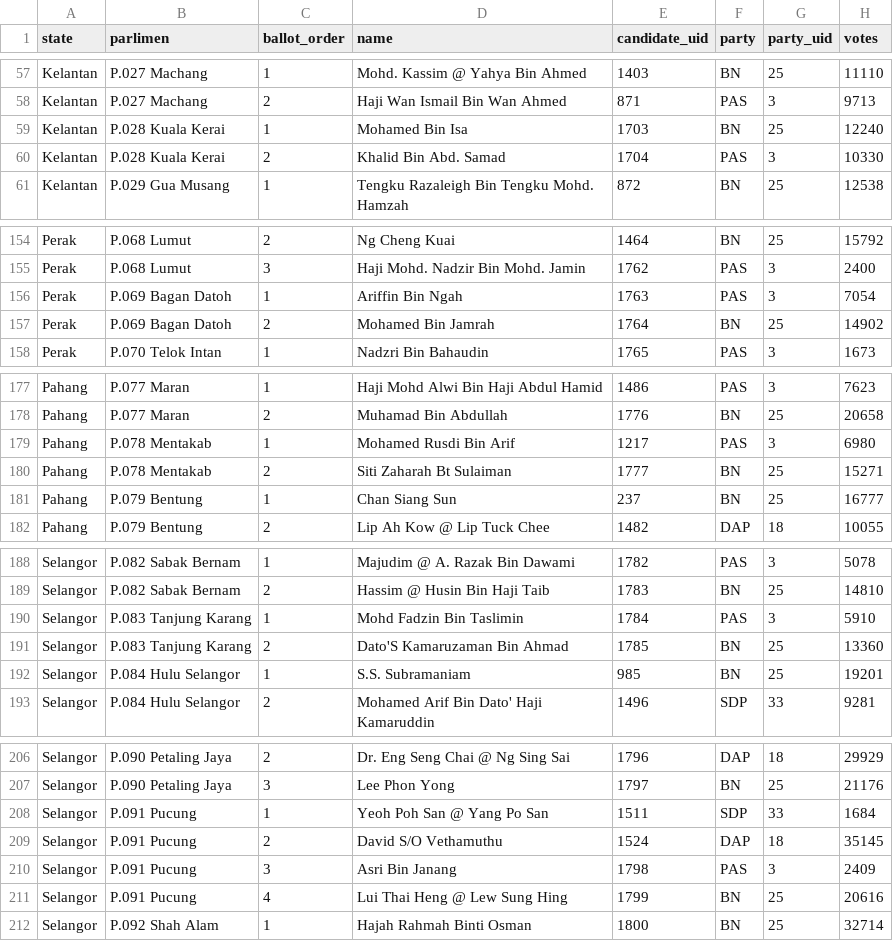
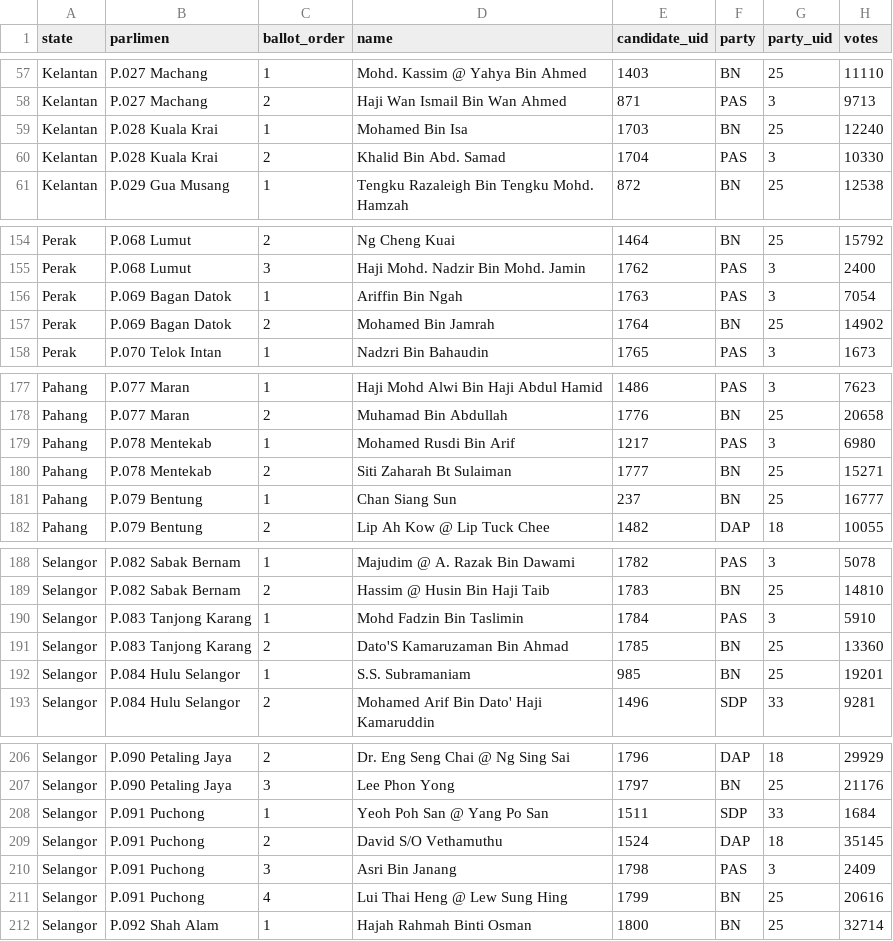
Before and after one commit to Thevesh/paper-meco-results, a CSV file: src-data/federal/ge07_ballots.csv, drawn as a sheet; only a part is shown, gaps mark what is left out.

```diff
--- a/src-data/federal/ge07_ballots.csv
+++ b/src-data/federal/ge07_ballots.csv
@@ -58,4 +58,4 @@ Kelantan,P.027 Machang,1,Mohd. Kassim @ Yahya Bin Ahmed,1403,BN,25,11110
 Kelantan,P.027 Machang,2,Haji Wan Ismail Bin Wan Ahmed,871,PAS,3,9713
-Kelantan,P.028 Kuala Kerai,1,Mohamed Bin Isa,1703,BN,25,12240
-Kelantan,P.028 Kuala Kerai,2,Khalid Bin Abd. Samad,1704,PAS,3,10330
+Kelantan,P.028 Kuala Krai,1,Mohamed Bin Isa,1703,BN,25,12240
+Kelantan,P.028 Kuala Krai,2,Khalid Bin Abd. Samad,1704,PAS,3,10330
 Kelantan,P.029 Gua Musang,1,Tengku Razaleigh Bin Tengku Mohd. Hamzah,872,BN,25,12538
@@ -155,4 +155,4 @@ Perak,P.068 Lumut,2,Ng Cheng Kuai,1464,BN,25,15792
 Perak,P.068 Lumut,3,Haji Mohd. Nadzir Bin Mohd. Jamin,1762,PAS,3,2400
-Perak,P.069 Bagan Datoh,1,Ariffin Bin Ngah,1763,PAS,3,7054
-Perak,P.069 Bagan Datoh,2,Mohamed Bin Jamrah,1764,BN,25,14902
+Perak,P.069 Bagan Datok,1,Ariffin Bin Ngah,1763,PAS,3,7054
+Perak,P.069 Bagan Datok,2,Mohamed Bin Jamrah,1764,BN,25,14902
 Perak,P.070 Telok Intan,1,Nadzri Bin Bahaudin,1765,PAS,3,1673
@@ -178,4 +178,4 @@ Pahang,P.077 Maran,1,Haji Mohd Alwi Bin Haji Abdul Hamid,1486,PAS,3,7623
 Pahang,P.077 Maran,2,Muhamad Bin Abdullah,1776,BN,25,20658
-Pahang,P.078 Mentakab,1,Mohamed Rusdi Bin Arif,1217,PAS,3,6980
-Pahang,P.078 Mentakab,2,Siti Zaharah Bt Sulaiman,1777,BN,25,15271
+Pahang,P.078 Mentekab,1,Mohamed Rusdi Bin Arif,1217,PAS,3,6980
+Pahang,P.078 Mentekab,2,Siti Zaharah Bt Sulaiman,1777,BN,25,15271
 Pahang,P.079 Bentung,1,Chan Siang Sun,237,BN,25,16777
@@ -189,4 +189,4 @@ Selangor,P.082 Sabak Bernam,1,Majudim @ A. Razak Bin Dawami,1782,PAS,3,5078
 Selangor,P.082 Sabak Bernam,2,Hassim @ Husin Bin Haji Taib,1783,BN,25,14810
-Selangor,P.083 Tanjung Karang,1,Mohd Fadzin Bin Taslimin,1784,PAS,3,5910
-Selangor,P.083 Tanjung Karang,2,Dato'S Kamaruzaman Bin Ahmad,1785,BN,25,13360
+Selangor,P.083 Tanjong Karang,1,Mohd Fadzin Bin Taslimin,1784,PAS,3,5910
+Selangor,P.083 Tanjong Karang,2,Dato'S Kamaruzaman Bin Ahmad,1785,BN,25,13360
 Selangor,P.084 Hulu Selangor,1,S.S. Subramaniam,985,BN,25,19201
@@ -207,6 +207,6 @@ Selangor,P.090 Petaling Jaya,2,Dr. Eng Seng Chai @ Ng Sing Sai,1796,DAP,18,29929
 Selangor,P.090 Petaling Jaya,3,Lee Phon Yong,1797,BN,25,21176
-Selangor,P.091 Pucung,1,Yeoh Poh San @ Yang Po San,1511,SDP,33,1684
-Selangor,P.091 Pucung,2,David S/O Vethamuthu,1524,DAP,18,35145
-Selangor,P.091 Pucung,3,Asri Bin Janang,1798,PAS,3,2409
-Selangor,P.091 Pucung,4,Lui Thai Heng @ Lew Sung Hing,1799,BN,25,20616
+Selangor,P.091 Puchong,1,Yeoh Poh San @ Yang Po San,1511,SDP,33,1684
+Selangor,P.091 Puchong,2,David S/O Vethamuthu,1524,DAP,18,35145
+Selangor,P.091 Puchong,3,Asri Bin Janang,1798,PAS,3,2409
+Selangor,P.091 Puchong,4,Lui Thai Heng @ Lew Sung Hing,1799,BN,25,20616
 Selangor,P.092 Shah Alam,1,Hajah Rahmah Binti Osman,1800,BN,25,32714
```
Also changed, not shown: src-data/federal/ge04_ballots.csv, src-data/federal/ge05_ballots.csv, 44 other files.
